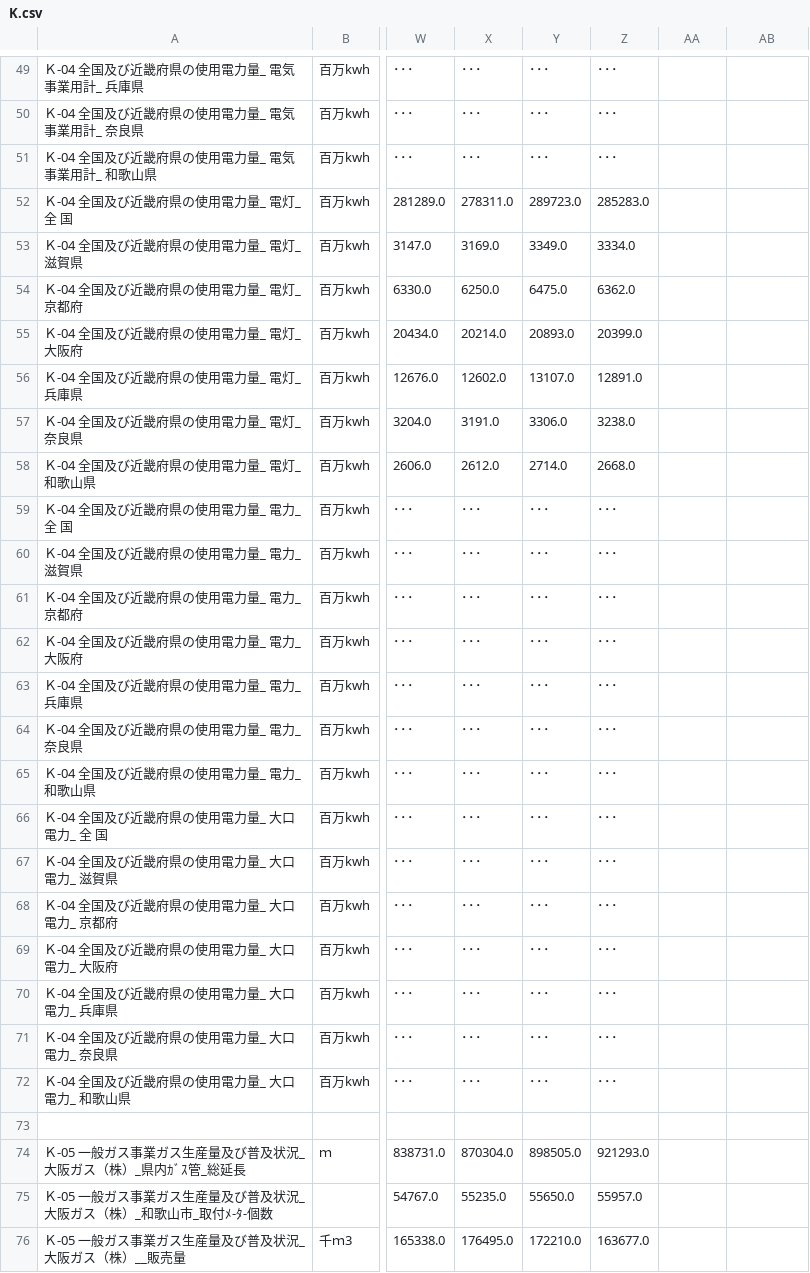
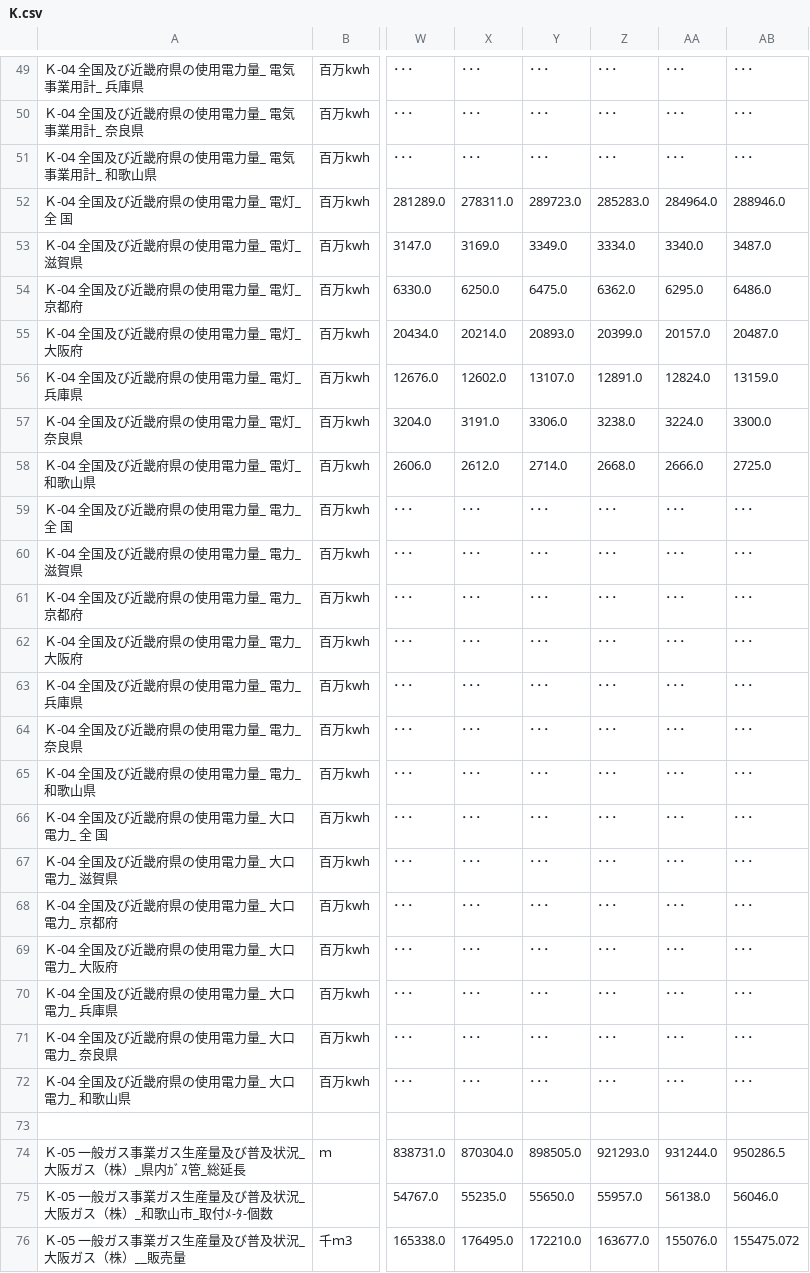
Before and after one commit to wakayama-pref-org/Long-term_time_series_Wakayama_Prefecture_Statistical_Yearbook, a CSV file: CSV/K.csv, drawn as a sheet; only a part is shown, gaps mark what is left out; the diff covers the shown part only; the diff names each change by its address in the sheet, - before the commit and + after, or states it on an @@ line.

```diff
--- a/CSV/K.csv
+++ b/CSV/K.csv
-AA49:AA51: (empty)
+AA49:AA51: ･･･
-AB49:AB51: (empty)
+AB49:AB51: ･･･
-AA52: (empty)
+AA52: 284964.0
-AB52: (empty)
+AB52: 288946.0
-AA53: (empty)
+AA53: 3340.0
-AB53: (empty)
+AB53: 3487.0
-AA54: (empty)
+AA54: 6295.0
-AB54: (empty)
+AB54: 6486.0
-AA55: (empty)
+AA55: 20157.0
-AB55: (empty)
+AB55: 20487.0
-AA56: (empty)
+AA56: 12824.0
-AB56: (empty)
+AB56: 13159.0
-AA57: (empty)
+AA57: 3224.0
-AB57: (empty)
+AB57: 3300.0
-AA58: (empty)
+AA58: 2666.0
-AB58: (empty)
+AB58: 2725.0
-AA59:AA72: (empty)
+AA59:AA72: ･･･
-AB59:AB72: (empty)
+AB59:AB72: ･･･
-AA74: (empty)
+AA74: 931244.0
-AB74: (empty)
+AB74: 950286.5
-AA75: (empty)
+AA75: 56138.0
-AB75: (empty)
+AB75: 56046.0
-AA76: (empty)
+AA76: 155076.0
-AB76: (empty)
+AB76: 155475.072
```
Also changed, not shown: 135 edited cells elsewhere in this file, CSV/C.csv, CSV/F.csv, 31 other files.
